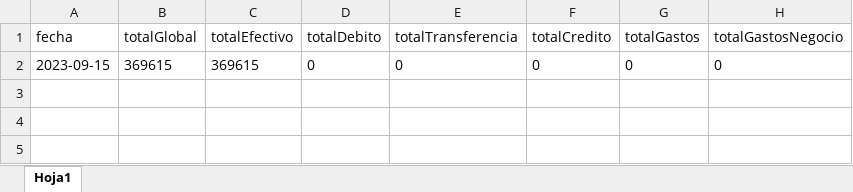
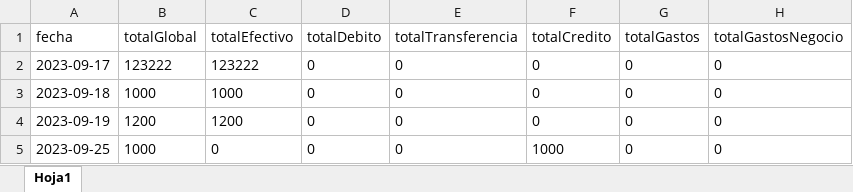
Before and after one commit to FrancoXBL/Gestion-PetShop, an Excel workbook: cajas-mensuales/mes-9-2023.xlsx, sheet Hoja1, drawn as a sheet; values as stored, in another font and other column widths than the file's, no borders; the diff names each change by its address in the sheet, - before the commit and + after, or states it on an @@ line.

Commit message:
corregi caja mensual

```diff
--- a/cajas-mensuales/mes-9-2023.xlsx (sheet Hoja1)
+++ b/cajas-mensuales/mes-9-2023.xlsx (sheet Hoja1)
-A2 (fecha): 2023-09-15
+A2 (fecha): 2023-09-17
-B2 (totalGlobal): 369615
+B2 (totalGlobal): 123222
-C2 (totalEfectivo): 369615
+C2 (totalEfectivo): 123222
+row 3: 2023-09-18 | 1000 | 1000 | 0 | 0 | 0 | 0 | 0
+row 4: 2023-09-19 | 1200 | 1200 | 0 | 0 | 0 | 0 | 0
+row 5: 2023-09-25 | 1000 | 0 | 0 | 0 | 1000 | 0 | 0
```
Also changed, not shown: 16 other files.
